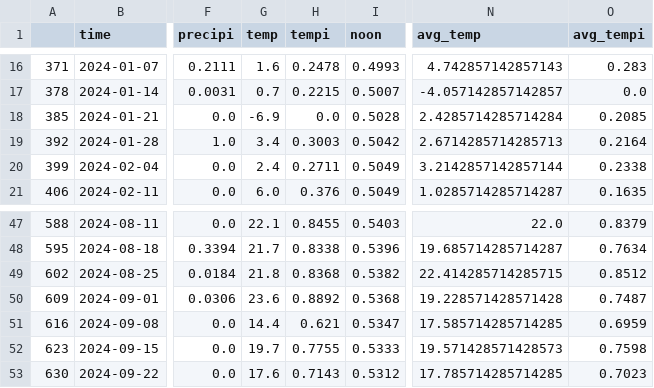
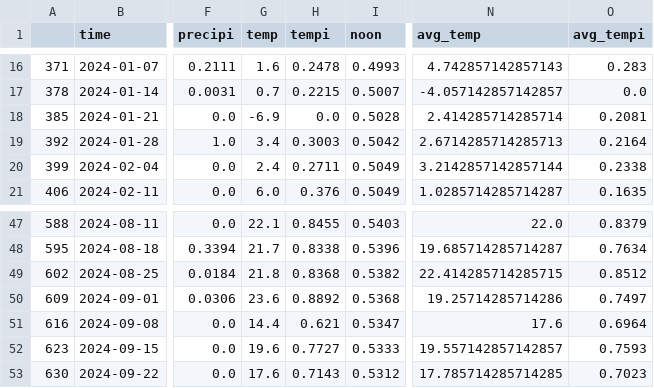
Before and after one commit to jesnyder/solarCalendarOD, a CSV file: ref.csv, drawn as a sheet; only a part is shown, gaps mark what is left out; the diff names each change by its address in the sheet, - before the commit and + after, or states it on an @@ line.

```diff
--- a/ref.csv
+++ b/ref.csv
-N18 (avg_temp): 2.4285714285714284
+N18 (avg_temp): 2.414285714285714
-O18 (avg_tempi): 0.2085
+O18 (avg_tempi): 0.2081
-N50 (avg_temp): 19.228571428571428
+N50 (avg_temp): 19.25714285714286
-O50 (avg_tempi): 0.7487
+O50 (avg_tempi): 0.7497
-N51 (avg_temp): 17.585714285714285
+N51 (avg_temp): 17.6
-O51 (avg_tempi): 0.6959
+O51 (avg_tempi): 0.6964
-G52 (temp): 19.7
+G52 (temp): 19.6
-H52 (tempi): 0.7755
+H52 (tempi): 0.7727
-N52 (avg_temp): 19.571428571428573
+N52 (avg_temp): 19.557142857142857
-O52 (avg_tempi): 0.7598
+O52 (avg_tempi): 0.7593
```
Also changed, not shown: 15 other files.
